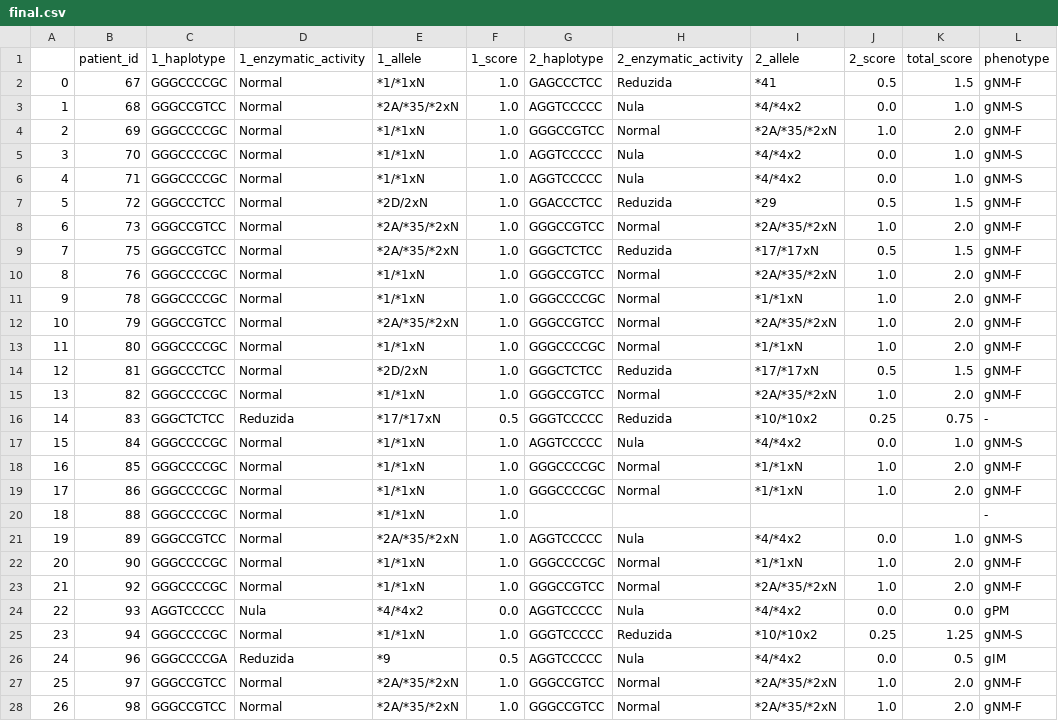
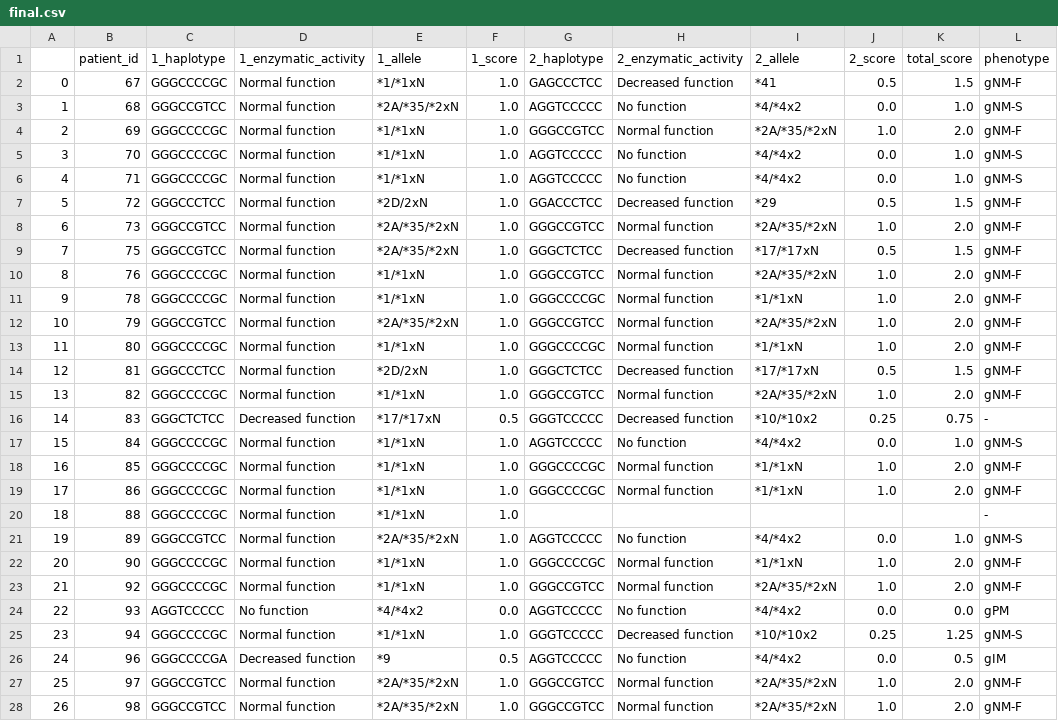
Before and after one commit to LBS-UFMG/Haplo2D6, a CSV file: web/public/example/final.csv, drawn as a sheet; only a part is shown; the diff covers the shown part only.

```diff
--- a/web/public/example/final.csv
+++ b/web/public/example/final.csv
@@ -1,28 +1,28 @@
 ,patient_id,1_haplotype,1_enzymatic_activity,1_allele,1_score,2_haplotype,2_enzymatic_activity,2_allele,2_score,total_score,phenotype
-0,67,GGGCCCCGC,Normal,*1/*1xN,1.0,GAGCCCTCC,Reduzida,*41,0.5,1.5,gNM-F
-1,68,GGGCCGTCC,Normal,*2A/*35/*2xN,1.0,AGGTCCCCC,Nula,*4/*4x2,0.0,1.0,gNM-S
-2,69,GGGCCCCGC,Normal,*1/*1xN,1.0,GGGCCGTCC,Normal,*2A/*35/*2xN,1.0,2.0,gNM-F
-3,70,GGGCCCCGC,Normal,*1/*1xN,1.0,AGGTCCCCC,Nula,*4/*4x2,0.0,1.0,gNM-S
-4,71,GGGCCCCGC,Normal,*1/*1xN,1.0,AGGTCCCCC,Nula,*4/*4x2,0.0,1.0,gNM-S
-5,72,GGGCCCTCC,Normal,*2D/2xN,1.0,GGACCCTCC,Reduzida,*29,0.5,1.5,gNM-F
-6,73,GGGCCGTCC,Normal,*2A/*35/*2xN,1.0,GGGCCGTCC,Normal,*2A/*35/*2xN,1.0,2.0,gNM-F
-7,75,GGGCCGTCC,Normal,*2A/*35/*2xN,1.0,GGGCTCTCC,Reduzida,*17/*17xN,0.5,1.5,gNM-F
-8,76,GGGCCCCGC,Normal,*1/*1xN,1.0,GGGCCGTCC,Normal,*2A/*35/*2xN,1.0,2.0,gNM-F
-9,78,GGGCCCCGC,Normal,*1/*1xN,1.0,GGGCCCCGC,Normal,*1/*1xN,1.0,2.0,gNM-F
-10,79,GGGCCGTCC,Normal,*2A/*35/*2xN,1.0,GGGCCGTCC,Normal,*2A/*35/*2xN,1.0,2.0,gNM-F
-11,80,GGGCCCCGC,Normal,*1/*1xN,1.0,GGGCCCCGC,Normal,*1/*1xN,1.0,2.0,gNM-F
-12,81,GGGCCCTCC,Normal,*2D/2xN,1.0,GGGCTCTCC,Reduzida,*17/*17xN,0.5,1.5,gNM-F
-13,82,GGGCCCCGC,Normal,*1/*1xN,1.0,GGGCCGTCC,Normal,*2A/*35/*2xN,1.0,2.0,gNM-F
-14,83,GGGCTCTCC,Reduzida,*17/*17xN,0.5,GGGTCCCCC,Reduzida,*10/*10x2,0.25,0.75,-
-15,84,GGGCCCCGC,Normal,*1/*1xN,1.0,AGGTCCCCC,Nula,*4/*4x2,0.0,1.0,gNM-S
-16,85,GGGCCCCGC,Normal,*1/*1xN,1.0,GGGCCCCGC,Normal,*1/*1xN,1.0,2.0,gNM-F
-17,86,GGGCCCCGC,Normal,*1/*1xN,1.0,GGGCCCCGC,Normal,*1/*1xN,1.0,2.0,gNM-F
-18,88,GGGCCCCGC,Normal,*1/*1xN,1.0,,,,,,-
-19,89,GGGCCGTCC,Normal,*2A/*35/*2xN,1.0,AGGTCCCCC,Nula,*4/*4x2,0.0,1.0,gNM-S
-20,90,GGGCCCCGC,Normal,*1/*1xN,1.0,GGGCCCCGC,Normal,*1/*1xN,1.0,2.0,gNM-F
-21,92,GGGCCCCGC,Normal,*1/*1xN,1.0,GGGCCGTCC,Normal,*2A/*35/*2xN,1.0,2.0,gNM-F
-22,93,AGGTCCCCC,Nula,*4/*4x2,0.0,AGGTCCCCC,Nula,*4/*4x2,0.0,0.0,gPM
-23,94,GGGCCCCGC,Normal,*1/*1xN,1.0,GGGTCCCCC,Reduzida,*10/*10x2,0.25,1.25,gNM-S
-24,96,GGGCCCCGA,Reduzida,*9,0.5,AGGTCCCCC,Nula,*4/*4x2,0.0,0.5,gIM
-25,97,GGGCCGTCC,Normal,*2A/*35/*2xN,1.0,GGGCCGTCC,Normal,*2A/*35/*2xN,1.0,2.0,gNM-F
-26,98,GGGCCGTCC,Normal,*2A/*35/*2xN,1.0,GGGCCGTCC,Normal,*2A/*35/*2xN,1.0,2.0,gNM-F
+0,67,GGGCCCCGC,Normal function,*1/*1xN,1.0,GAGCCCTCC,Decreased function,*41,0.5,1.5,gNM-F
+1,68,GGGCCGTCC,Normal function,*2A/*35/*2xN,1.0,AGGTCCCCC,No function,*4/*4x2,0.0,1.0,gNM-S
+2,69,GGGCCCCGC,Normal function,*1/*1xN,1.0,GGGCCGTCC,Normal function,*2A/*35/*2xN,1.0,2.0,gNM-F
+3,70,GGGCCCCGC,Normal function,*1/*1xN,1.0,AGGTCCCCC,No function,*4/*4x2,0.0,1.0,gNM-S
+4,71,GGGCCCCGC,Normal function,*1/*1xN,1.0,AGGTCCCCC,No function,*4/*4x2,0.0,1.0,gNM-S
+5,72,GGGCCCTCC,Normal function,*2D/2xN,1.0,GGACCCTCC,Decreased function,*29,0.5,1.5,gNM-F
+6,73,GGGCCGTCC,Normal function,*2A/*35/*2xN,1.0,GGGCCGTCC,Normal function,*2A/*35/*2xN,1.0,2.0,gNM-F
+7,75,GGGCCGTCC,Normal function,*2A/*35/*2xN,1.0,GGGCTCTCC,Decreased function,*17/*17xN,0.5,1.5,gNM-F
+8,76,GGGCCCCGC,Normal function,*1/*1xN,1.0,GGGCCGTCC,Normal function,*2A/*35/*2xN,1.0,2.0,gNM-F
+9,78,GGGCCCCGC,Normal function,*1/*1xN,1.0,GGGCCCCGC,Normal function,*1/*1xN,1.0,2.0,gNM-F
+10,79,GGGCCGTCC,Normal function,*2A/*35/*2xN,1.0,GGGCCGTCC,Normal function,*2A/*35/*2xN,1.0,2.0,gNM-F
+11,80,GGGCCCCGC,Normal function,*1/*1xN,1.0,GGGCCCCGC,Normal function,*1/*1xN,1.0,2.0,gNM-F
+12,81,GGGCCCTCC,Normal function,*2D/2xN,1.0,GGGCTCTCC,Decreased function,*17/*17xN,0.5,1.5,gNM-F
+13,82,GGGCCCCGC,Normal function,*1/*1xN,1.0,GGGCCGTCC,Normal function,*2A/*35/*2xN,1.0,2.0,gNM-F
+14,83,GGGCTCTCC,Decreased function,*17/*17xN,0.5,GGGTCCCCC,Decreased function,*10/*10x2,0.25,0.75,-
+15,84,GGGCCCCGC,Normal function,*1/*1xN,1.0,AGGTCCCCC,No function,*4/*4x2,0.0,1.0,gNM-S
+16,85,GGGCCCCGC,Normal function,*1/*1xN,1.0,GGGCCCCGC,Normal function,*1/*1xN,1.0,2.0,gNM-F
+17,86,GGGCCCCGC,Normal function,*1/*1xN,1.0,GGGCCCCGC,Normal function,*1/*1xN,1.0,2.0,gNM-F
+18,88,GGGCCCCGC,Normal function,*1/*1xN,1.0,,,,,,-
+19,89,GGGCCGTCC,Normal function,*2A/*35/*2xN,1.0,AGGTCCCCC,No function,*4/*4x2,0.0,1.0,gNM-S
+20,90,GGGCCCCGC,Normal function,*1/*1xN,1.0,GGGCCCCGC,Normal function,*1/*1xN,1.0,2.0,gNM-F
+21,92,GGGCCCCGC,Normal function,*1/*1xN,1.0,GGGCCGTCC,Normal function,*2A/*35/*2xN,1.0,2.0,gNM-F
+22,93,AGGTCCCCC,No function,*4/*4x2,0.0,AGGTCCCCC,No function,*4/*4x2,0.0,0.0,gPM
+23,94,GGGCCCCGC,Normal function,*1/*1xN,1.0,GGGTCCCCC,Decreased function,*10/*10x2,0.25,1.25,gNM-S
+24,96,GGGCCCCGA,Decreased function,*9,0.5,AGGTCCCCC,No function,*4/*4x2,0.0,0.5,gIM
+25,97,GGGCCGTCC,Normal function,*2A/*35/*2xN,1.0,GGGCCGTCC,Normal function,*2A/*35/*2xN,1.0,2.0,gNM-F
+26,98,GGGCCGTCC,Normal function,*2A/*35/*2xN,1.0,GGGCCGTCC,Normal function,*2A/*35/*2xN,1.0,2.0,gNM-F
```
Also changed, not shown: 6 edited cells elsewhere in this file, 8 other files.
